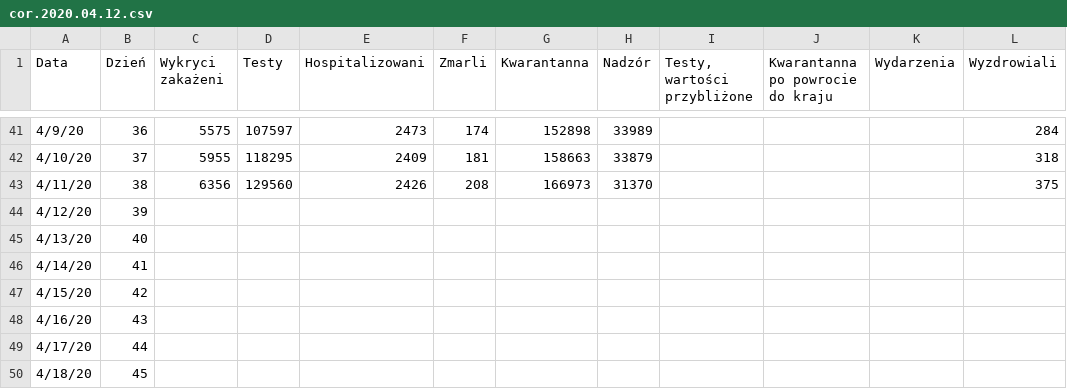
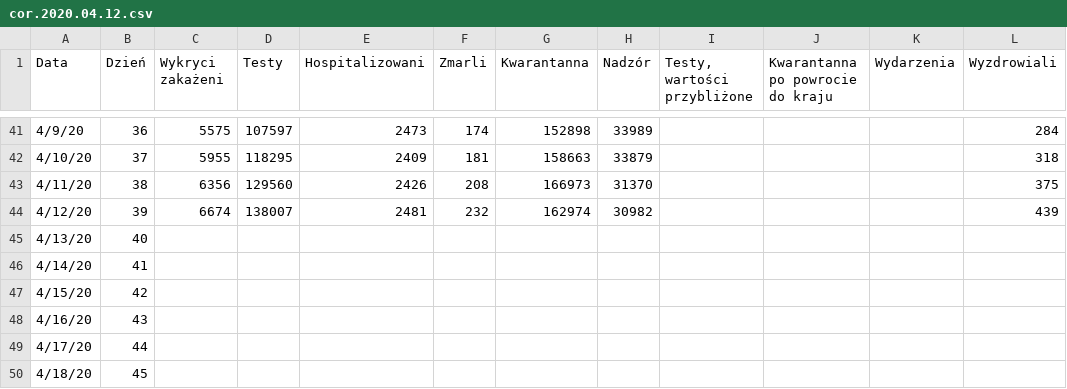
Before and after one commit to anuszka/COVID-19-MZ_GOV_PL, a CSV file: data/cor.2020.04.12.csv, drawn as a sheet; only a part is shown, gaps mark what is left out.

Commit message:
new data

```diff
--- a/data/cor.2020.04.12.csv
+++ b/data/cor.2020.04.12.csv
@@ -43,3 +43,3 @@
 "4/11/20",38,6356,129560,2426,208,166973,31370,,,,375
-"4/12/20",39,,,,,,,,,,
+"4/12/20",39,6674,138007,2481,232,162974,30982,,,,439
 "4/13/20",40,,,,,,,,,,
```
